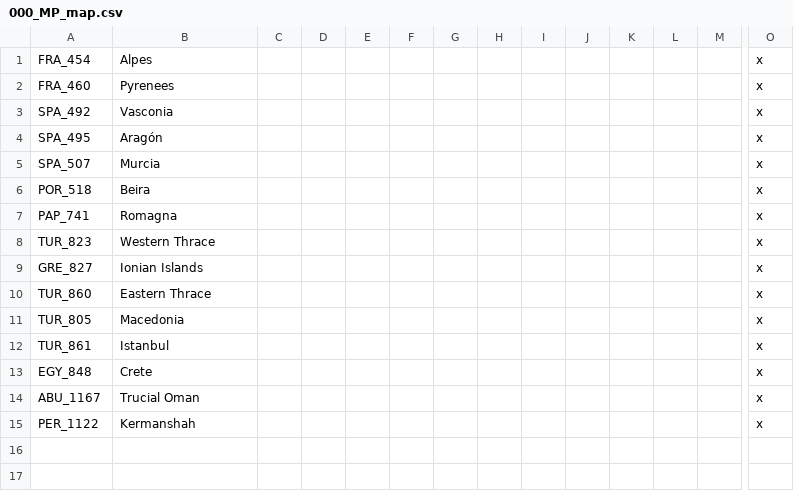
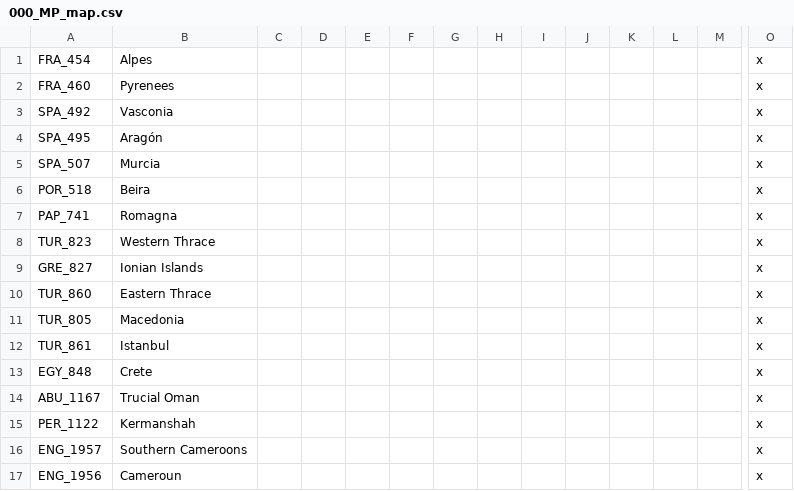
Before and after one commit to bradfordp10/Historical-Project-Mod, a CSV file: HPMMP/localisation/000_MP_map.csv, drawn as a sheet; only a part is shown, gaps mark what is left out; rows hold the shown columns only; the diff names each change by its address in the sheet, - before the commit and + after, or states it on an @@ line.

```diff
--- a/HPMMP/localisation/000_MP_map.csv
+++ b/HPMMP/localisation/000_MP_map.csv
+row 16: ENG_1957 | Southern Cameroons |  |  |  |  |  |  |  |  |  |  |  | x
+row 17: ENG_1956 | Cameroun |  |  |  |  |  |  |  |  |  |  |  | x
```
Also changed, not shown: 1 other file.
